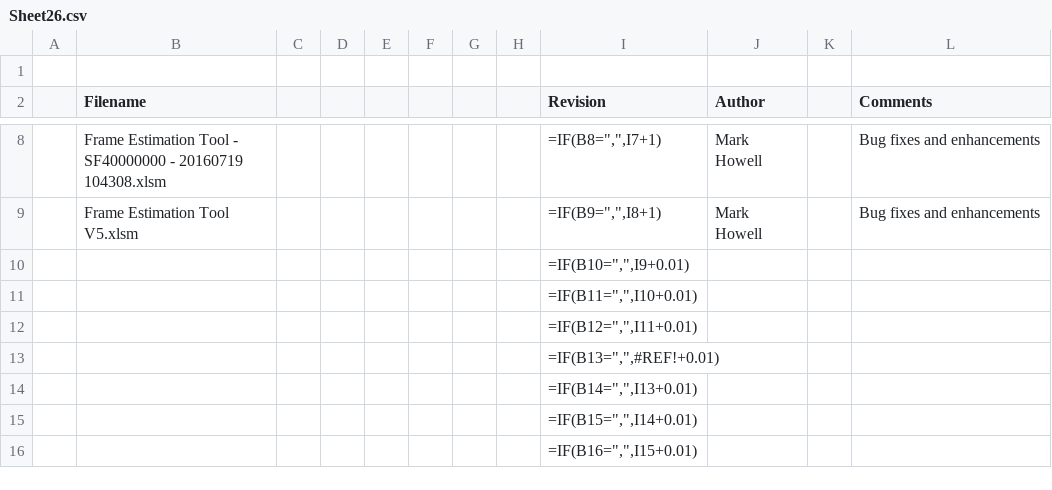
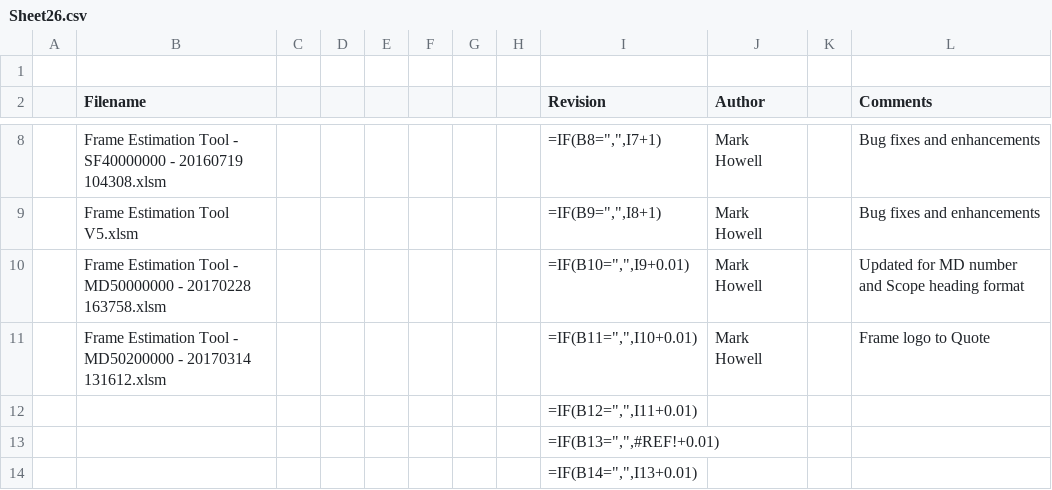
Before and after one commit to zening/FET, a CSV file: Sheet26.csv, drawn as a sheet; only a part is shown, gaps mark what is left out; the shorter side is filled out with more unchanged rows; removed rows and columns are numbered as before the commit, all else as after; the diff names each change by its address in the sheet, - before the commit and + after, or states it on an @@ line.

```diff
--- a/Sheet26.csv
+++ b/Sheet26.csv
-row 10:  |  |  |  |  |  |  |  | =IF(B10=",",I9+0.01)
-row 11:  |  |  |  |  |  |  |  | =IF(B11=",",I10+0.01)
+row 10:  | Frame Estimation Tool - MD50000000 - 20170228 163758.xlsm |  |  |  |  |  |  | =IF(B10=",",I9+0.01) | Mark Howell |  | Updated for MD number and Scope heading format
+row 11:  | Frame Estimation Tool - MD50200000 - 20170314 131612.xlsm |  |  |  |  |  |  | =IF(B11=",",I10+0.01) | Mark Howell |  | Frame logo to Quote
```
Also changed, not shown: Sheet1.csv, Sheet22.csv, 4 other files.
